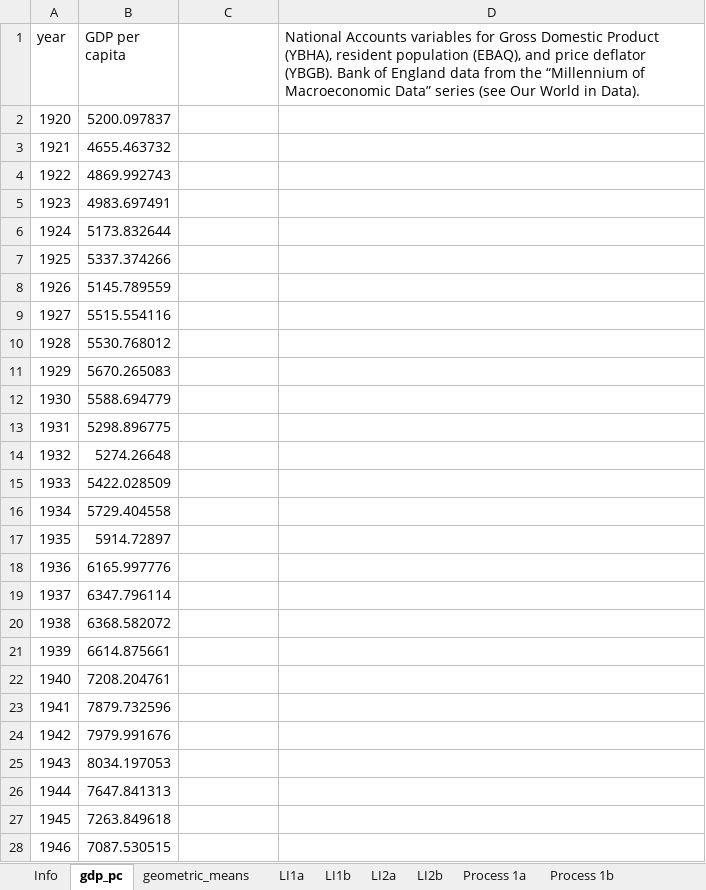
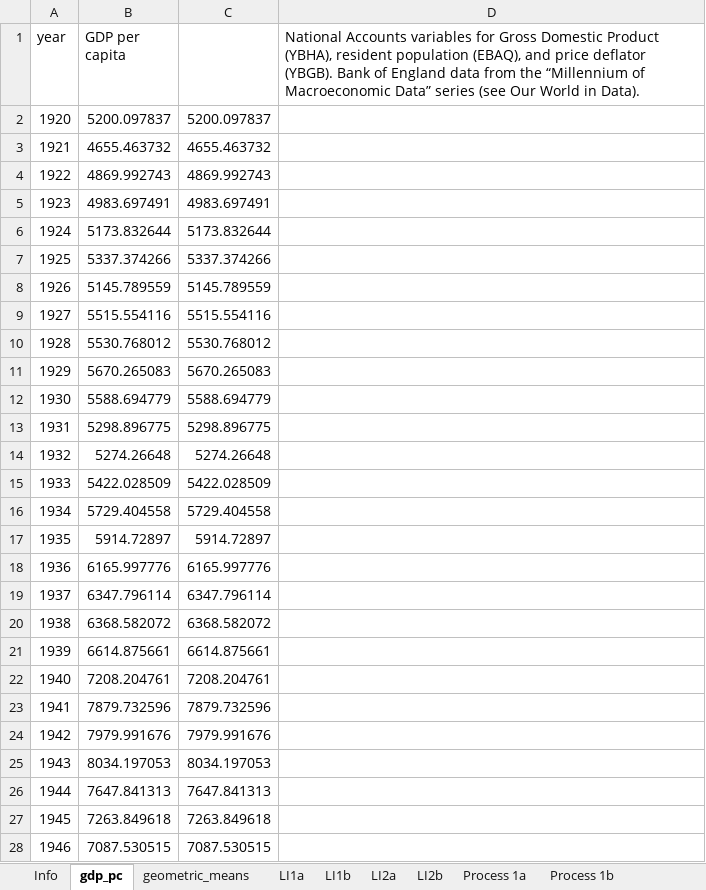
Before and after one commit to justin-ven/SimPaths, an Excel workbook: input/regression_files/reg_lifetime_incomes.xlsx, sheet gdp_pc, drawn as a sheet; only a part is shown; values as stored, in another font and other column widths than the file's, no borders; the diff covers the shown part only; the diff names each change by its address in the sheet, - before the commit and + after, or states it on an @@ line.

Commit message:
lifetime income analysis

```diff
--- a/input/regression_files/reg_lifetime_incomes.xlsx (sheet gdp_pc)
+++ b/input/regression_files/reg_lifetime_incomes.xlsx (sheet gdp_pc)
-C2: (empty)
+C2: 5200.097837
-C3: (empty)
+C3: 4655.463732
-C4: (empty)
+C4: 4869.992743
-C5: (empty)
+C5: 4983.697491
-C6: (empty)
+C6: 5173.832644
-C7: (empty)
+C7: 5337.374266
-C8: (empty)
+C8: 5145.789559
-C9: (empty)
+C9: 5515.554116
-C10: (empty)
+C10: 5530.768012
-C11: (empty)
+C11: 5670.265083
-C12: (empty)
+C12: 5588.694779
-C13: (empty)
+C13: 5298.896775
-C14: (empty)
+C14: 5274.26648
-C15: (empty)
+C15: 5422.028509
-C16: (empty)
+C16: 5729.404558
-C17: (empty)
+C17: 5914.72897
-C18: (empty)
+C18: 6165.997776
-C19: (empty)
+C19: 6347.796114
-C20: (empty)
+C20: 6368.582072
-C21: (empty)
+C21: 6614.875661
-C22: (empty)
+C22: 7208.204761
-C23: (empty)
+C23: 7879.732596
-C24: (empty)
+C24: 7979.991676
-C25: (empty)
+C25: 8034.197053
-C26: (empty)
+C26: 7647.841313
-C27: (empty)
+C27: 7263.849618
-C28: (empty)
+C28: 7087.530515
```
Also changed, not shown: 258 edited cells elsewhere in this sheet, formulas that keep their value, 9 other files.
